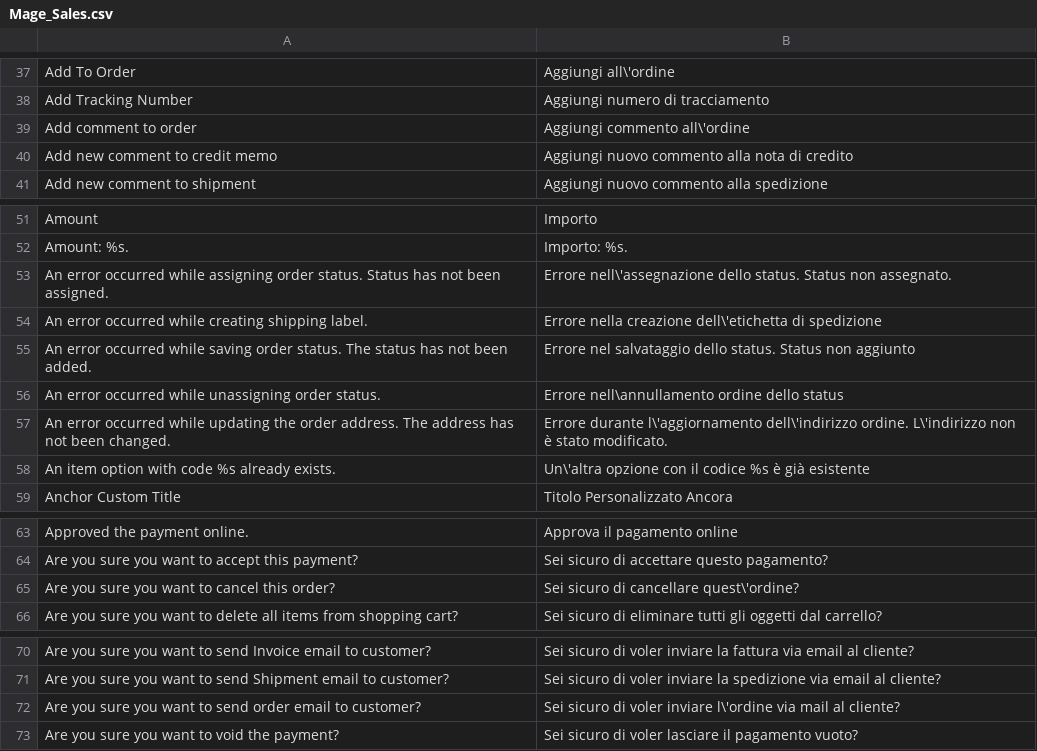
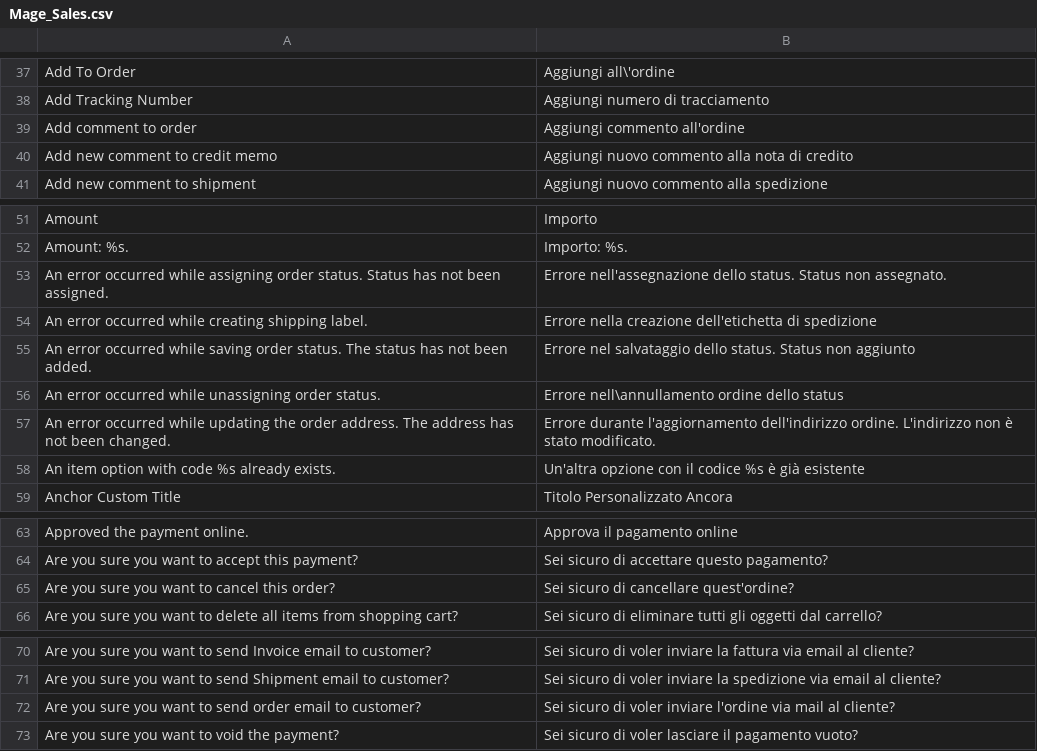
Before and after one commit to antoniocarboni/magento1_traduzione_italiana, a CSV file: app/locale/it_IT/Mage_Sales.csv, drawn as a sheet; only a part is shown, gaps mark what is left out.

```diff
--- a/app/locale/it_IT/Mage_Sales.csv
+++ b/app/locale/it_IT/Mage_Sales.csv
@@ -38,3 +38,3 @@
 "Add Tracking Number","Aggiungi numero di tracciamento"
-"Add comment to order","Aggiungi commento all\'ordine"
+"Add comment to order","Aggiungi commento all'ordine"
 "Add new comment to credit memo","Aggiungi nuovo commento alla nota di credito"
@@ -52,8 +52,8 @@
 "Amount: %s.","Importo: %s."
-"An error occurred while assigning order status. Status has not been assigned.","Errore nell\'assegnazione dello status. Status non assegnato."
-"An error occurred while creating shipping label.","Errore nella creazione dell\'etichetta di spedizione"
+"An error occurred while assigning order status. Status has not been assigned.","Errore nell'assegnazione dello status. Status non assegnato."
+"An error occurred while creating shipping label.","Errore nella creazione dell'etichetta di spedizione"
 "An error occurred while saving order status. The status has not been added.","Errore nel salvataggio dello status. Status non aggiunto"
 "An error occurred while unassigning order status.","Errore nell\annullamento ordine dello status"
-"An error occurred while updating the order address. The address has not been changed.","Errore durante l\'aggiornamento dell\'indirizzo ordine. L\'indirizzo non è stato modificato."
-"An item option with code %s already exists.","Un\'altra opzione con il codice %s è già esistente"
+"An error occurred while updating the order address. The address has not been changed.","Errore durante l'aggiornamento dell'indirizzo ordine. L'indirizzo non è stato modificato."
+"An item option with code %s already exists.","Un'altra opzione con il codice %s è già esistente"
 "Anchor Custom Title","Titolo Personalizzato Ancora"
@@ -64,3 +64,3 @@
 "Are you sure you want to accept this payment?","Sei sicuro di accettare questo pagamento?"
-"Are you sure you want to cancel this order?","Sei sicuro di cancellare quest\'ordine?"
+"Are you sure you want to cancel this order?","Sei sicuro di cancellare quest'ordine?"
 "Are you sure you want to delete all items from shopping cart?","Sei sicuro di eliminare tutti gli oggetti dal carrello?"
@@ -71,3 +71,3 @@
 "Are you sure you want to send Shipment email to customer?","Sei sicuro di voler inviare la spedizione via email al cliente?"
-"Are you sure you want to send order email to customer?","Sei sicuro di voler inviare l\'ordine via mail al cliente?"
+"Are you sure you want to send order email to customer?","Sei sicuro di voler inviare l'ordine via mail al cliente?"
 "Are you sure you want to void the payment?","Sei sicuro di voler lasciare il pagamento vuoto?"
```
Also changed, not shown: app/locale/it_IT/Mage_Payment.csv, app/locale/it_IT/Mage_Paypal.csv, 2 other files.
